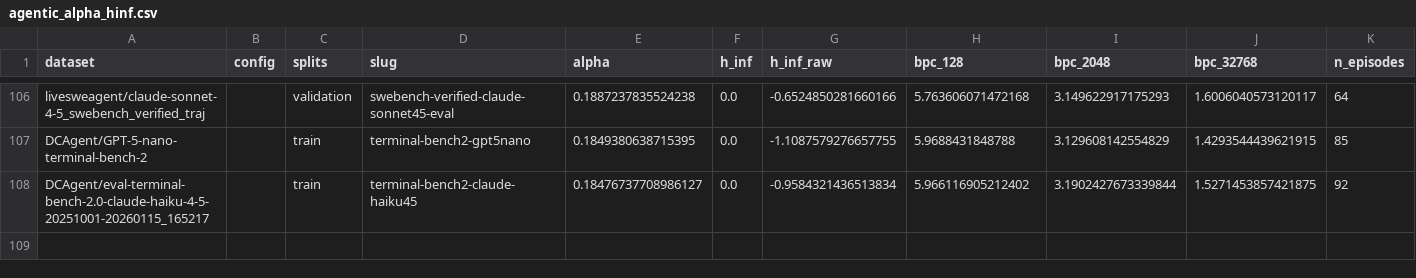
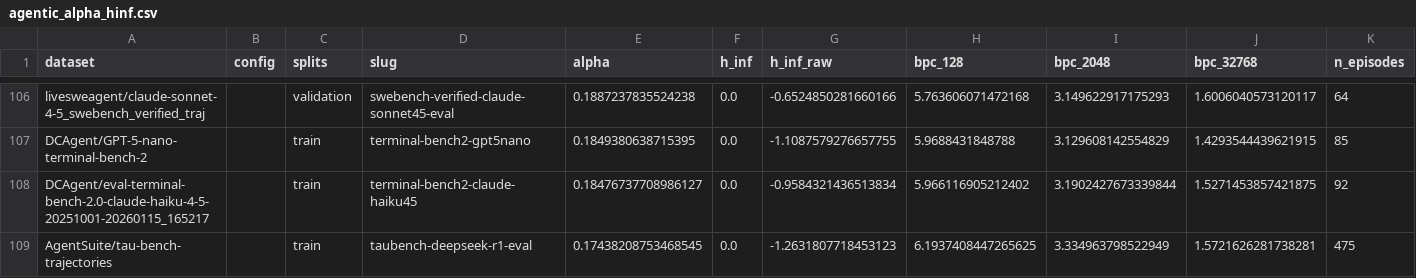
Before and after one commit to ShirleyHuang11/long-agentic-data, a CSV file: data/agentic_alpha_hinf.csv, drawn as a sheet; only a part is shown, gaps mark what is left out; rows hold the shown columns only; the diff names each change by its address in the sheet, - before the commit and + after, or states it on an @@ line.

```diff
--- a/data/agentic_alpha_hinf.csv
+++ b/data/agentic_alpha_hinf.csv
+row 109: AgentSuite/tau-bench-trajectories |  | train | taubench-deepseek-r1-eval | 0.17438208753468545 | 0.0 | -1.2631807718453123 | 6.1937408447265625 | 3.334963798522949 | 1.5721626281738281 | 475
```
Also changed, not shown: data/merged_analysis.csv, 6 other files.
